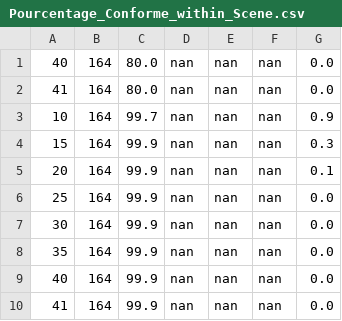
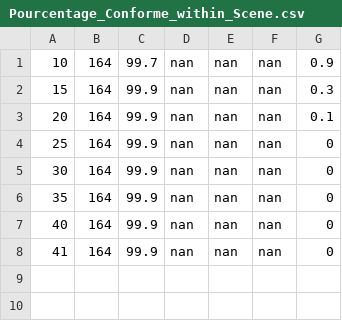
Before and after one commit to Tsubonee/awe_1pp_3pp_within_between, a CSV file: Pourcentage_Conforme_within_Scene.csv, drawn as a sheet.

```diff
--- a/Pourcentage_Conforme_within_Scene.csv
+++ b/Pourcentage_Conforme_within_Scene.csv
@@ -1,3 +1 @@
-40,164,80.0,nan,nan,nan,0.0
-41,164,80.0,nan,nan,nan,0.0
 10,164,99.7,nan,nan,nan,0.9
@@ -5,6 +3,6 @@
 20,164,99.9,nan,nan,nan,0.1
-25,164,99.9,nan,nan,nan,0.0
-30,164,99.9,nan,nan,nan,0.0
-35,164,99.9,nan,nan,nan,0.0
-40,164,99.9,nan,nan,nan,0.0
-41,164,99.9,nan,nan,nan,0.0
+25,164,99.9,nan,nan,nan,0
+30,164,99.9,nan,nan,nan,0
+35,164,99.9,nan,nan,nan,0
+40,164,99.9,nan,nan,nan,0
+41,164,99.9,nan,nan,nan,0
```
Also changed, not shown: Pourcentage_Conforme_within.csv, data_perspctive_between/15_between_data_descriptions_1000.csv, 57 other files.
